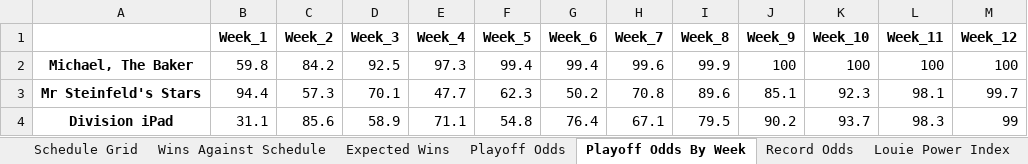
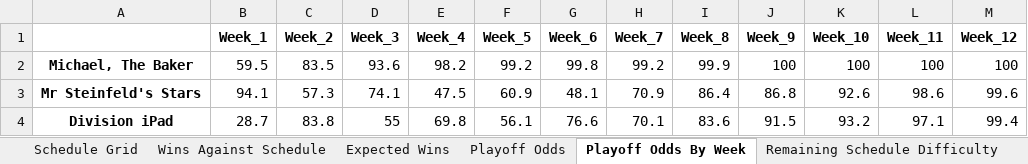
Before and after one commit to LouieR3/FantasyFootballApp, an Excel workbook: leagues/0755 Fantasy Football 2025.xlsx, sheet Playoff Odds By Week, drawn as a sheet; only a part is shown; values as stored, in another font and other column widths than the file's, no borders; the diff covers the shown part only; the diff names each change by its address in the sheet, - before the commit and + after, or states it on an @@ line.

```diff
--- a/leagues/0755 Fantasy Football 2025.xlsx (sheet Playoff Odds By Week)
+++ b/leagues/0755 Fantasy Football 2025.xlsx (sheet Playoff Odds By Week)
+sheet tab: Remaining Schedule Difficulty
-B2 (Week_1): 59.8
+B2 (Week_1): 59.5
-C2 (Week_2): 84.2
+C2 (Week_2): 83.5
-D2 (Week_3): 92.5
+D2 (Week_3): 93.6
-E2 (Week_4): 97.3
+E2 (Week_4): 98.2
-F2 (Week_5): 99.4
+F2 (Week_5): 99.2
-G2 (Week_6): 99.4
+G2 (Week_6): 99.8
-H2 (Week_7): 99.6
+H2 (Week_7): 99.2
-B3 (Week_1): 94.4
+B3 (Week_1): 94.1
-D3 (Week_3): 70.1
+D3 (Week_3): 74.1
-E3 (Week_4): 47.7
+E3 (Week_4): 47.5
-F3 (Week_5): 62.3
+F3 (Week_5): 60.9
-G3 (Week_6): 50.2
+G3 (Week_6): 48.1
-H3 (Week_7): 70.8
+H3 (Week_7): 70.9
-I3 (Week_8): 89.6
+I3 (Week_8): 86.4
-J3 (Week_9): 85.1
+J3 (Week_9): 86.8
-K3 (Week_10): 92.3
+K3 (Week_10): 92.6
-L3 (Week_11): 98.1
+L3 (Week_11): 98.6
-M3 (Week_12): 99.7
+M3 (Week_12): 99.6
-B4 (Week_1): 31.1
+B4 (Week_1): 28.7
-C4 (Week_2): 85.6
+C4 (Week_2): 83.8
-D4 (Week_3): 58.9
+D4 (Week_3): 55
-E4 (Week_4): 71.1
+E4 (Week_4): 69.8
-F4 (Week_5): 54.8
+F4 (Week_5): 56.1
-G4 (Week_6): 76.4
+G4 (Week_6): 76.6
-H4 (Week_7): 67.1
+H4 (Week_7): 70.1
-I4 (Week_8): 79.5
+I4 (Week_8): 83.6
-J4 (Week_9): 90.2
+J4 (Week_9): 91.5
-K4 (Week_10): 93.7
+K4 (Week_10): 93.2
-L4 (Week_11): 98.3
+L4 (Week_11): 97.1
-M4 (Week_12): 99
+M4 (Week_12): 99.4
```
Also changed, not shown: 79 edited cells elsewhere in this sheet, sheet Playoff Odds, sheet Record Odds, leagues/Family Fantasy 2025.xlsx, leagues/Pennoni Younglings 2025.xlsx, 26 other files.
